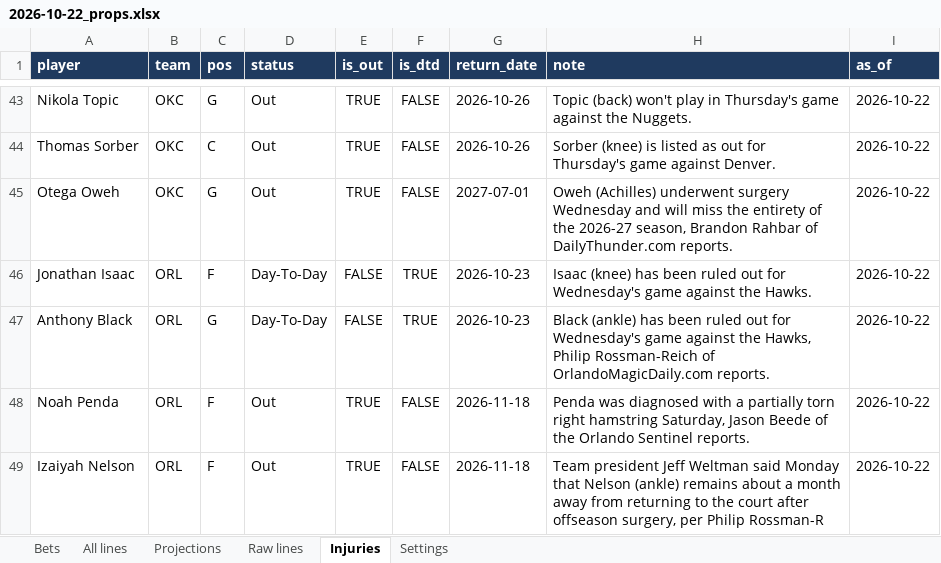
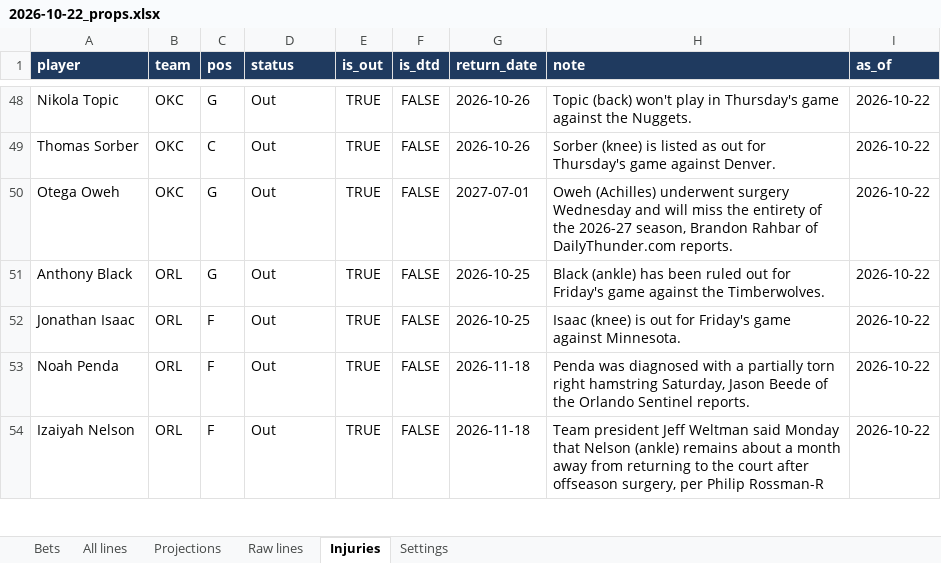
Before and after one commit to KyShiesty919/NBA-Props, an Excel workbook: outputs/2026-10-22_props.xlsx, sheet Injuries, drawn as a sheet; only a part is shown, gaps mark what is left out; values as stored, in another font and other column widths than the file's, no borders; removed rows and columns are numbered as before the commit, all else as after; the diff covers the shown part only; the diff names each change by its address in the sheet, - before the commit and + after, or states it on an @@ line.

```diff
--- a/outputs/2026-10-22_props.xlsx (sheet Injuries)
+++ b/outputs/2026-10-22_props.xlsx (sheet Injuries)
-row 46: Jonathan Isaac | ORL | F | Day-To-Day | FALSE | TRUE | 2026-10-23 | Isaac (knee) has been ruled out for Wednesday's game against the Hawks. | 2026-10-22
-D51 (status): Day-To-Day
+D51 (status): Out
-E51 (is_out): FALSE
+E51 (is_out): TRUE
-F51 (is_dtd): TRUE
+F51 (is_dtd): FALSE
-G51 (return_date): 2026-10-23
+G51 (return_date): 2026-10-25
-H51 (note): …out for Wednesday's game against the Hawks, Philip Rossman-Reich of OrlandoMagicDaily.com reports.
+H51 (note): …out for Friday's game against the Timberwolves.
+row 52: Jonathan Isaac | ORL | F | Out | TRUE | FALSE | 2026-10-25 | Isaac (knee) is out for Friday's game against Minnesota. | 2026-10-22
```
Also changed, not shown: 15 added rows, 7 removed rows and 35 edited cells elsewhere in this sheet, sheet All lines, sheet Raw lines, sheet Projections, 2 other files.
